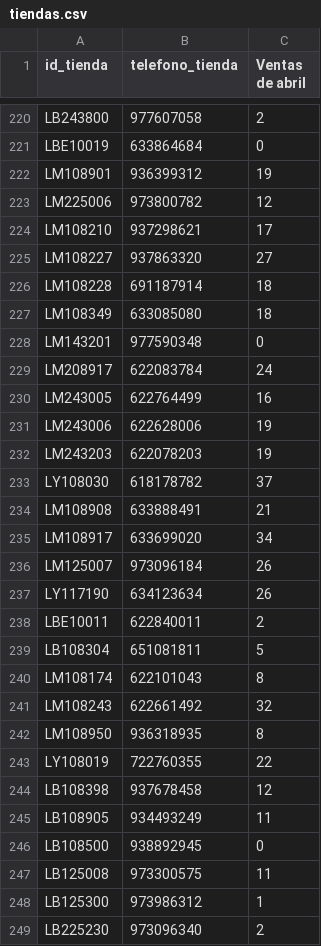
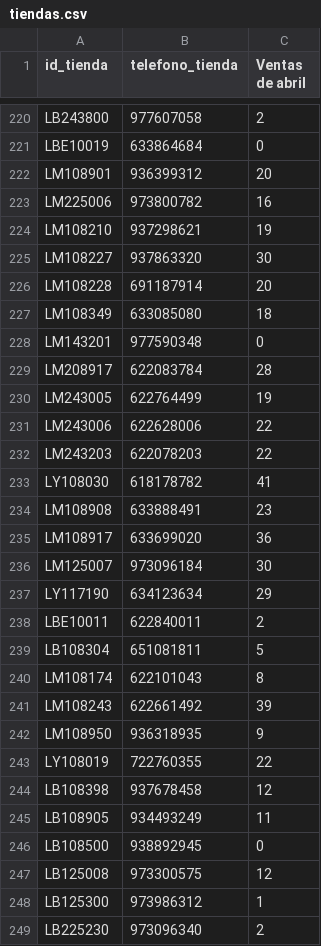
Before and after one commit to dpablos/playground, a CSV file: tiendas.csv, drawn as a sheet; only a part is shown, gaps mark what is left out; the diff covers the shown part only.

```diff
--- a/tiendas.csv
+++ b/tiendas.csv
@@ -221,18 +221,18 @@ LB243800,977607058,2
 LBE10019,633864684,0
-LM108901,936399312,19
-LM225006,973800782,12
-LM108210,937298621,17
-LM108227,937863320,27
-LM108228,691187914,18
+LM108901,936399312,20
+LM225006,973800782,16
+LM108210,937298621,19
+LM108227,937863320,30
+LM108228,691187914,20
 LM108349,633085080,18
 LM143201,977590348,0
-LM208917,622083784,24
-LM243005,622764499,16
-LM243006,622628006,19
-LM243203,622078203,19
-LY108030,618178782,37
-LM108908,633888491,21
-LM108917,633699020,34
-LM125007,973096184,26
-LY117190,634123634,26
+LM208917,622083784,28
+LM243005,622764499,19
+LM243006,622628006,22
+LM243203,622078203,22
+LY108030,618178782,41
+LM108908,633888491,23
+LM108917,633699020,36
+LM125007,973096184,30
+LY117190,634123634,29
 LBE10011,622840011,2
@@ -240,4 +240,4 @@ LB108304,651081811,5
 LM108174,622101043,8
-LM108243,622661492,32
-LM108950,936318935,8
+LM108243,622661492,39
+LM108950,936318935,9
 LY108019,722760355,22
@@ -246,3 +246,3 @@ LB108905,934493249,11
 LB108500,938892945,0
-LB125008,973300575,11
+LB125008,973300575,12
 LB125300,973986312,1
```
Also changed, not shown: 167 edited cells elsewhere in this file.
